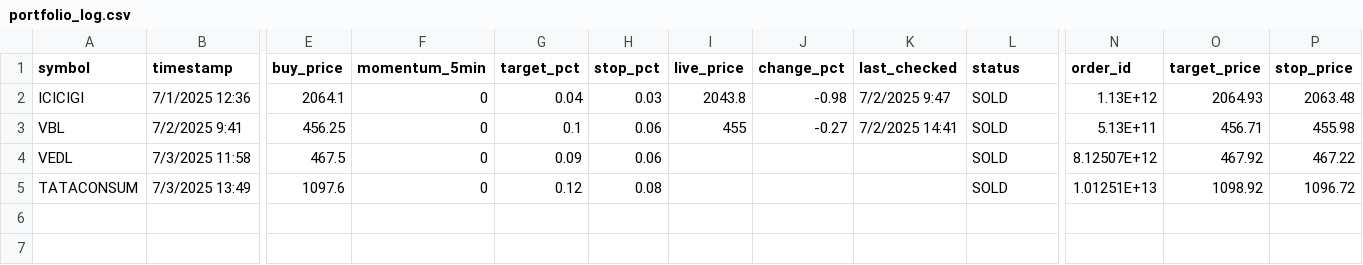
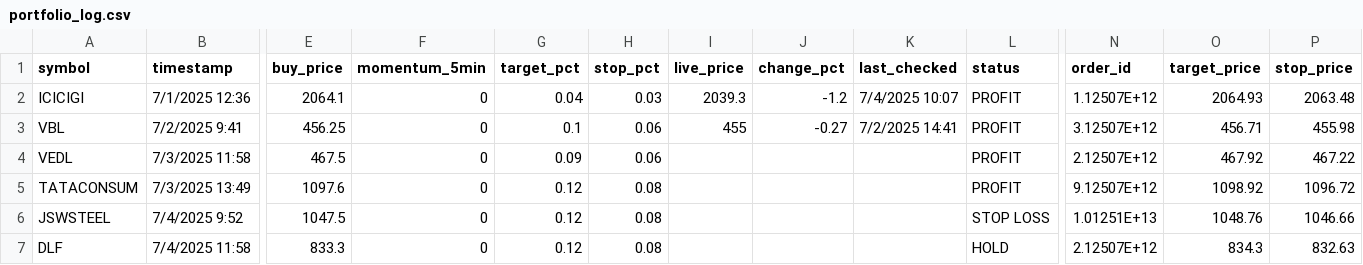
Before and after one commit to naveenstar3/Dhanbot_Trading, a CSV file: dhan_autotrader/portfolio_log.csv, drawn as a sheet; only a part is shown, gaps mark what is left out; rows hold the shown columns only; the diff names each change by its address in the sheet, - before the commit and + after, or states it on an @@ line.

```diff
--- a/dhan_autotrader/portfolio_log.csv
+++ b/dhan_autotrader/portfolio_log.csv
-I2 (live_price): 2043.8
+I2 (live_price): 2039.3
-J2 (change_pct): -0.98
+J2 (change_pct): -1.2
-K2 (last_checked): 7/2/2025 9:47
+K2 (last_checked): 7/4/2025 10:07
-L2:L5 (status): SOLD
+L2:L5 (status): PROFIT
-N2 (order_id): 1.13E+12
+N2 (order_id): 1.12507E+12
-N3 (order_id): 5.13E+11
+N3 (order_id): 3.12507E+12
-N4 (order_id): 8.12507E+12
+N4 (order_id): 2.12507E+12
-N5 (order_id): 1.01251E+13
+N5 (order_id): 9.12507E+12
+row 6: JSWSTEEL | 7/4/2025 9:52 | 1047.5 | 0 | 0.12 | 0.08 |  |  |  | STOP LOSS | 1.01251E+13 | 1048.76 | 1046.66
+row 7: DLF | 7/4/2025 11:58 | 833.3 | 0 | 0.12 | 0.08 |  |  |  | HOLD | 2.12507E+12 | 834.3 | 832.63
```
Also changed, not shown: dhan_autotrader/Today_Trade_Stocks.csv, dhan_autotrader/bot_execution_log.csv, 6 other files.
